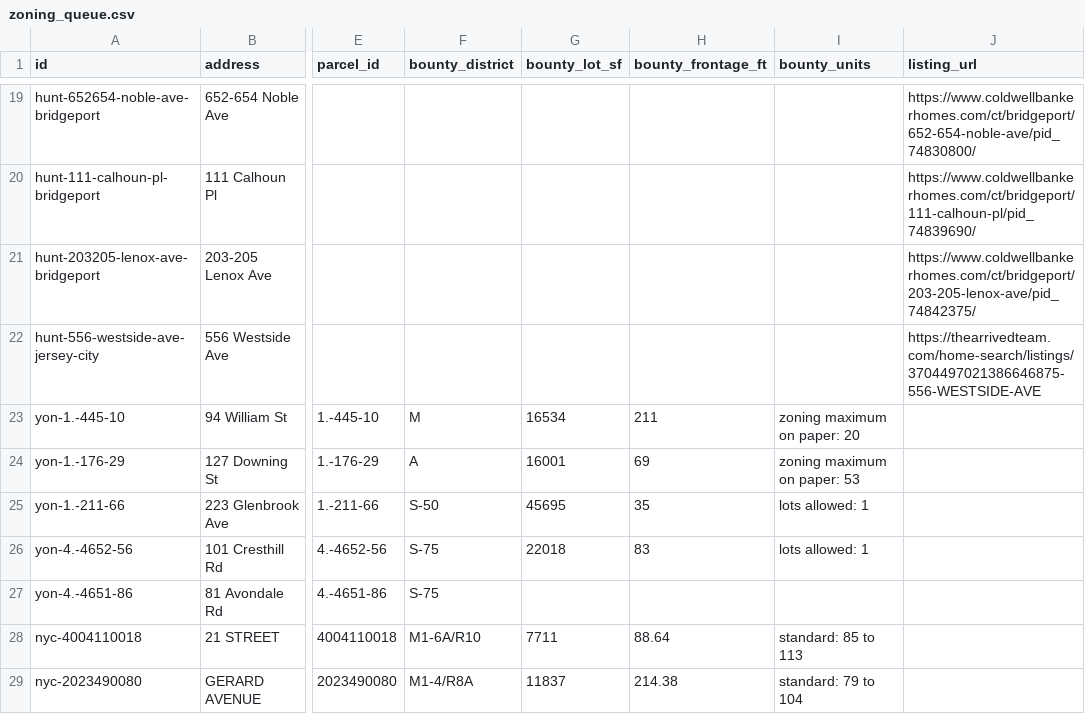
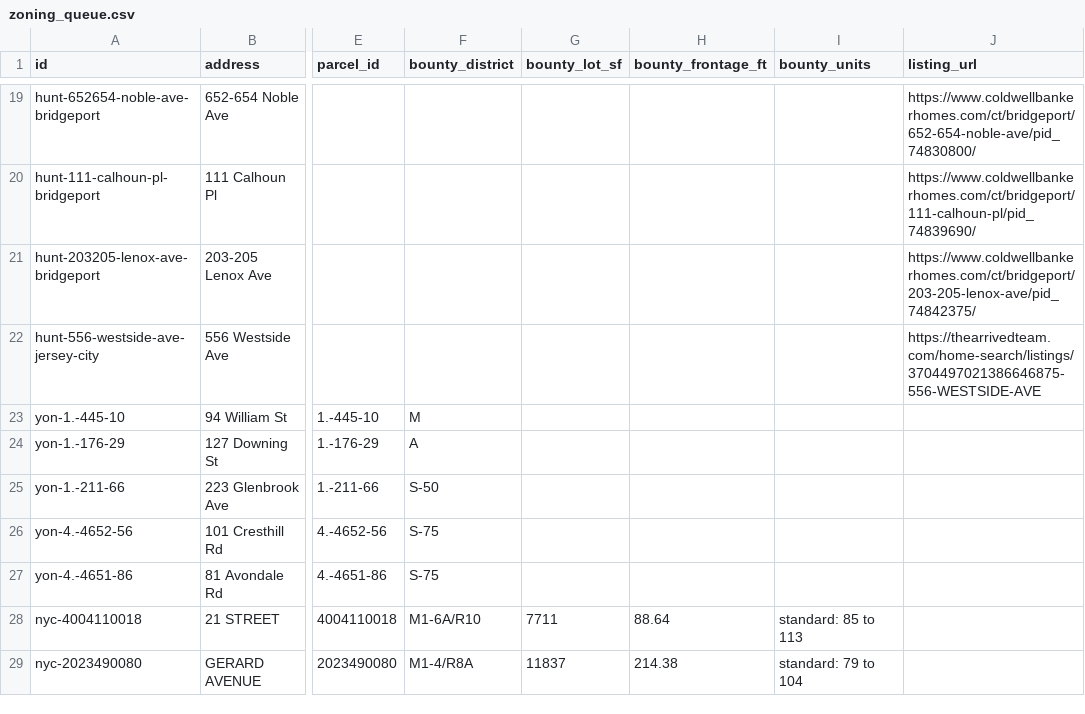
Before and after one commit to Protrader1988/signal, a CSV file: bounty/data/zoning_queue.csv, drawn as a sheet; only a part is shown, gaps mark what is left out; the diff names each change by its address in the sheet, - before the commit and + after, or states it on an @@ line.

```diff
--- a/bounty/data/zoning_queue.csv
+++ b/bounty/data/zoning_queue.csv
-G23 (bounty_lot_sf): 16534
+G23 (bounty_lot_sf): (empty)
-H23 (bounty_frontage_ft): 211
+H23 (bounty_frontage_ft): (empty)
-I23 (bounty_units): zoning maximum on paper: 20
+I23 (bounty_units): (empty)
-G24 (bounty_lot_sf): 16001
+G24 (bounty_lot_sf): (empty)
-H24 (bounty_frontage_ft): 69
+H24 (bounty_frontage_ft): (empty)
-I24 (bounty_units): zoning maximum on paper: 53
+I24 (bounty_units): (empty)
-G25 (bounty_lot_sf): 45695
+G25 (bounty_lot_sf): (empty)
-H25 (bounty_frontage_ft): 35
+H25 (bounty_frontage_ft): (empty)
-I25:I26 (bounty_units): lots allowed: 1
+I25:I26 (bounty_units): (empty)
-G26 (bounty_lot_sf): 22018
+G26 (bounty_lot_sf): (empty)
-H26 (bounty_frontage_ft): 83
+H26 (bounty_frontage_ft): (empty)
```
Also changed, not shown: 4 other files.
